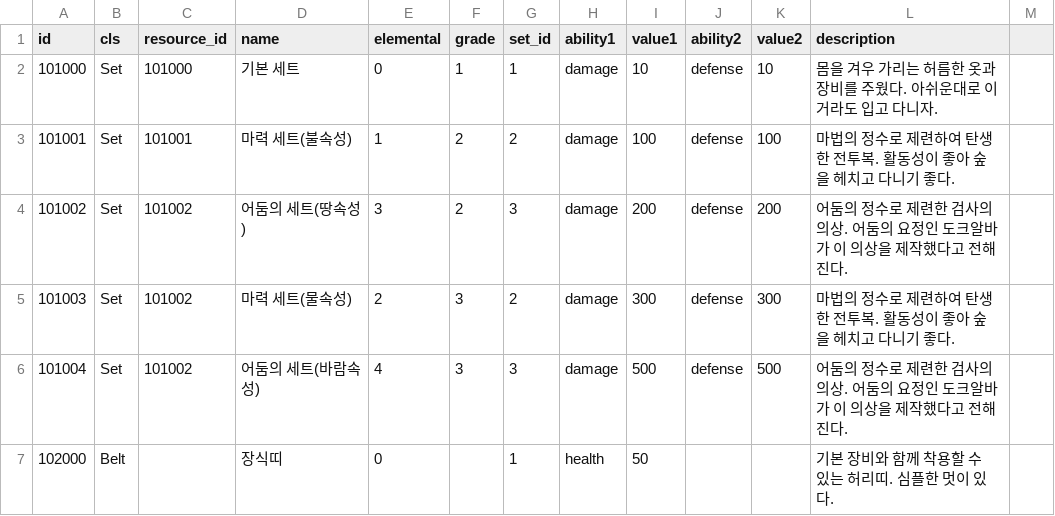
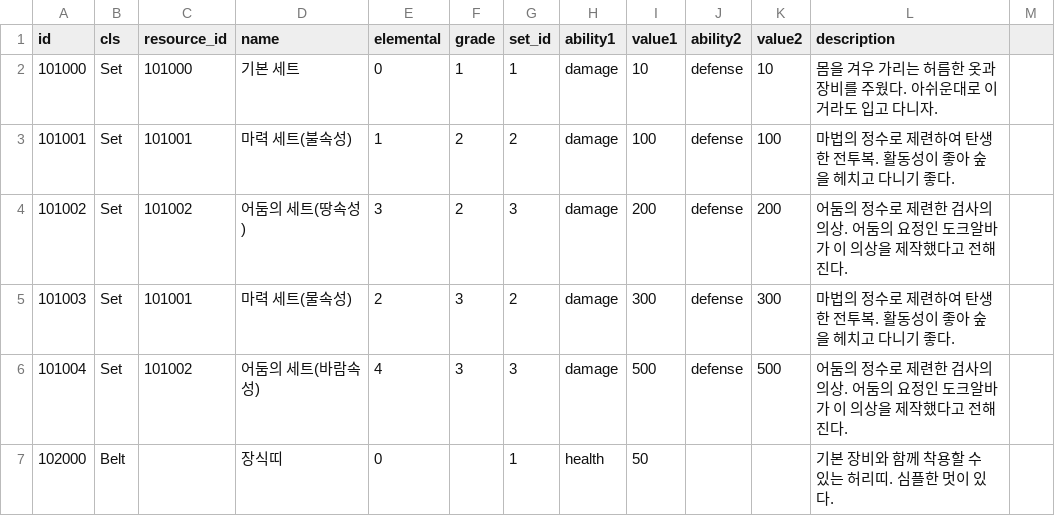
Before and after one commit to planetarium/NineChronicles, a CSV file: nekoyume/Assets/Resources/DataTable/item_equip.csv, drawn as a sheet; only a part is shown.

Commit message:
Fix invalid resource_id

```diff
--- a/nekoyume/Assets/Resources/DataTable/item_equip.csv
+++ b/nekoyume/Assets/Resources/DataTable/item_equip.csv
@@ -4,3 +4,3 @@ id,cls,resource_id,name,elemental,grade,set_id,ability1,value1,ability2,value2,d
 101002,Set,101002,어둠의 세트(땅속성),3,2,3,damage,200,defense,200,어둠의 정수로 제련한 검사의 의상. 어둠의 요정인 도크알바가 이 의상을 제작했다고 전해진다.
-101003,Set,101002,마력 세트(물속성),2,3,2,damage,300,defense,300,마법의 정수로 제련하여 탄생한 전투복. 활동성이 좋아 숲을 헤치고 다니기 좋다.
+101003,Set,101001,마력 세트(물속성),2,3,2,damage,300,defense,300,마법의 정수로 제련하여 탄생한 전투복. 활동성이 좋아 숲을 헤치고 다니기 좋다.
 101004,Set,101002,어둠의 세트(바람속성),4,3,3,damage,500,defense,500,어둠의 정수로 제련한 검사의 의상. 어둠의 요정인 도크알바가 이 의상을 제작했다고 전해진다.
```
